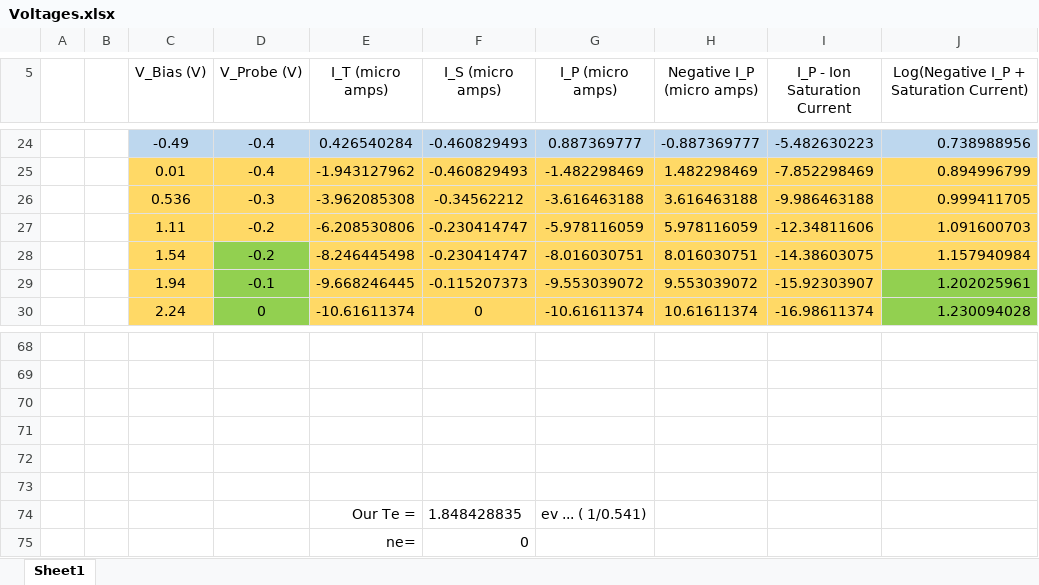
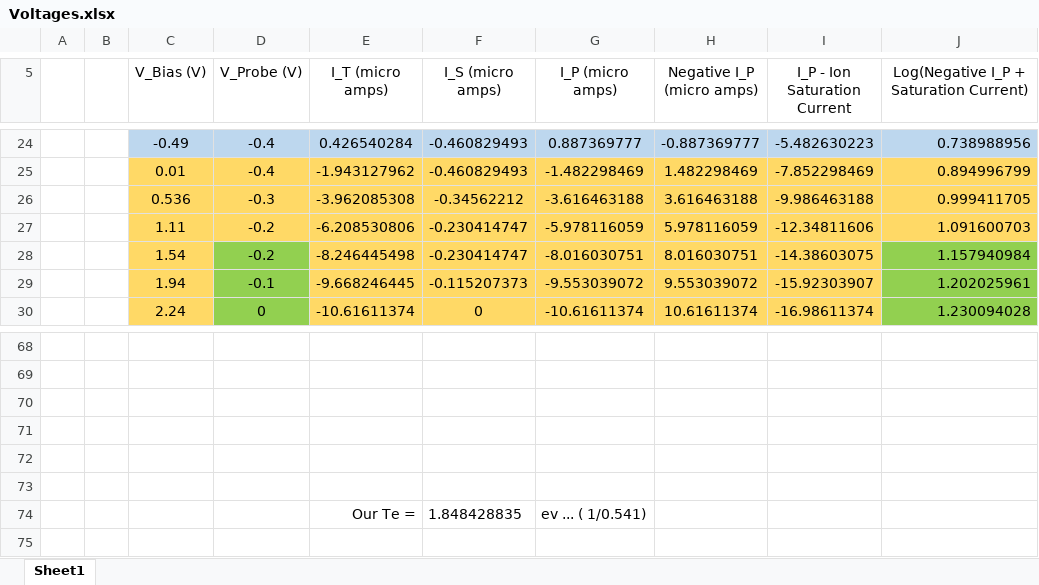
Before and after one commit to SyntaxVoid/Plasma-Diagnostics, an Excel workbook: Data/Voltages.xlsx, sheet Sheet1, drawn as a sheet; only a part is shown, gaps mark what is left out; values as stored, in another font and other column widths than the file's, no borders; charts and pictures not drawn; the diff names each change by its address in the sheet, - before the commit and + after, or states it on an @@ line.

Commit message:
Cleaned.

```diff
--- a/Data/Voltages.xlsx (sheet Sheet1)
+++ b/Data/Voltages.xlsx (sheet Sheet1)
-J28 fill: #FFD966
+J28 fill: #92D050
-row 75:  |  |  |  | ne= | 0
```
Also changed, not shown: charts or pictures.
